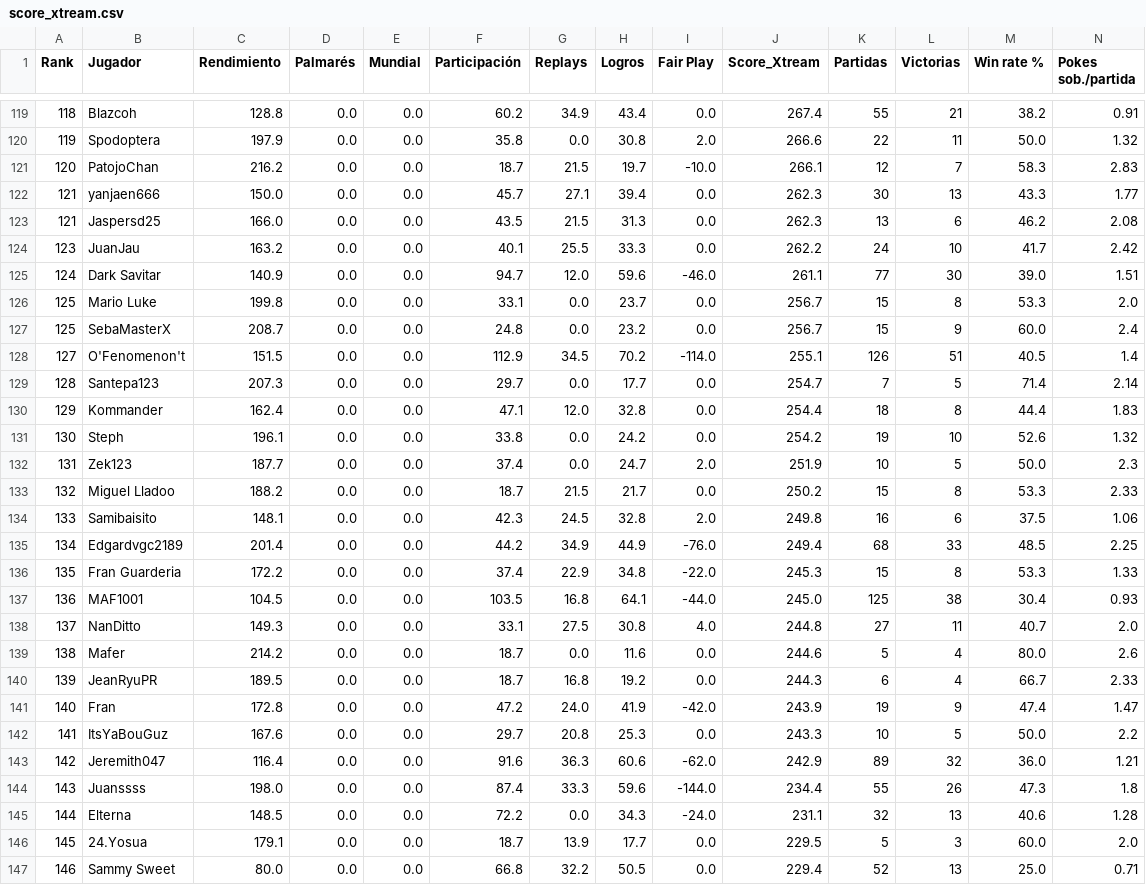
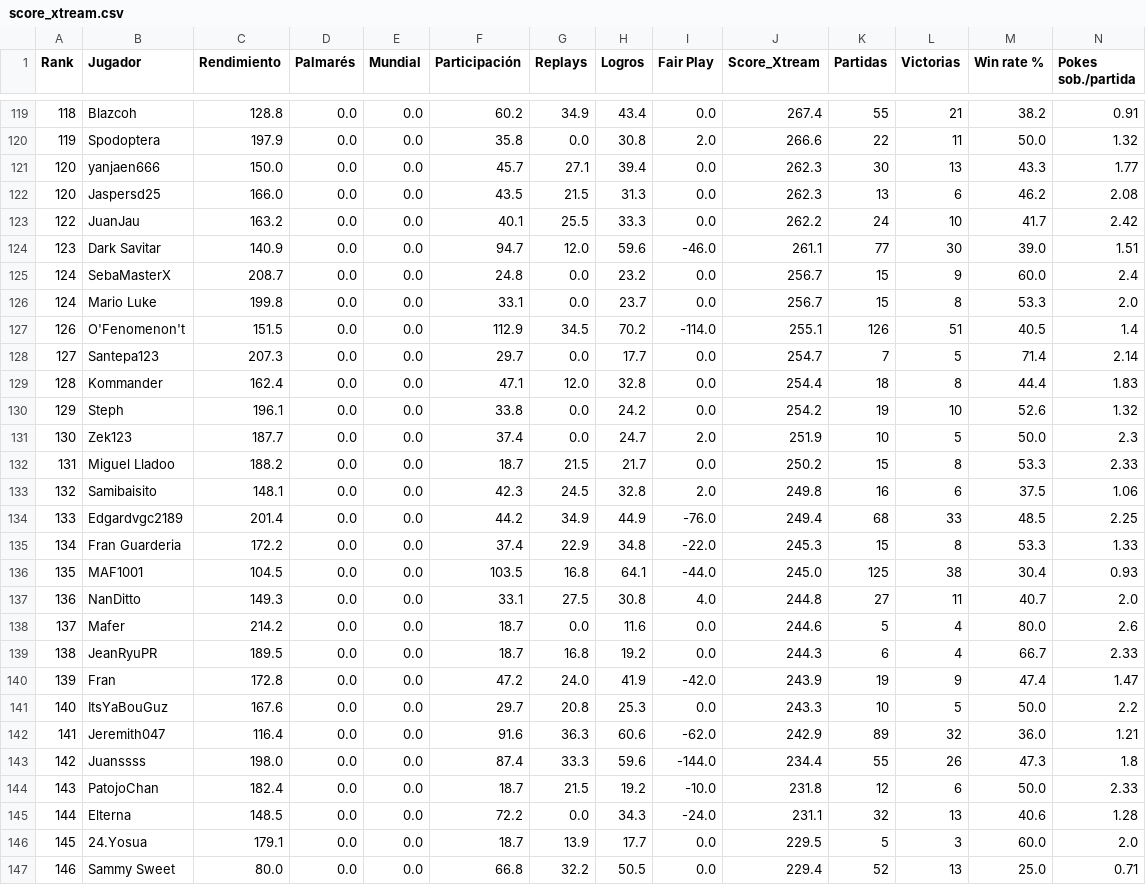
Before and after one commit to carlosacp526/dashboard-torneos-pokemon, a CSV file: data/score_xtream.csv, drawn as a sheet; only a part is shown, gaps mark what is left out; removed rows and columns are numbered as before the commit, all else as after; rows hold the shown columns only; the diff covers the shown part only; the diff names each change by its address in the sheet, - before the commit and + after, or states it on an @@ line.

Commit message:
Actualiza datos precalculados (logros, Score_Xtream, scouting y rankings Monotype I)

```diff
--- a/data/score_xtream.csv
+++ b/data/score_xtream.csv
-row 121: 120 | PatojoChan | 216.2 | 0.0 | 0.0 | 18.7 | 21.5 | 19.7 | -10.0 | 266.1 | 12 | 7 | 58.3 | 2.83
-A121:A122 (Rank): 121
+A121:A122 (Rank): 120
-A123 (Rank): 123
+A123 (Rank): 122
-A124 (Rank): 124
+A124 (Rank): 123
-row 126: 125 | Mario Luke | 199.8 | 0.0 | 0.0 | 33.1 | 0.0 | 23.7 | 0.0 | 256.7 | 15 | 8 | 53.3 | 2.0
-A125 (Rank): 125
+A125 (Rank): 124
+row 126: 124 | Mario Luke | 199.8 | 0.0 | 0.0 | 33.1 | 0.0 | 23.7 | 0.0 | 256.7 | 15 | 8 | 53.3 | 2.0
-A127 (Rank): 127
+A127 (Rank): 126
-A128 (Rank): 128
+A128 (Rank): 127
-A129 (Rank): 129
+A129 (Rank): 128
-A130 (Rank): 130
+A130 (Rank): 129
-A131 (Rank): 131
+A131 (Rank): 130
-A132 (Rank): 132
+A132 (Rank): 131
-A133 (Rank): 133
+A133 (Rank): 132
-A134 (Rank): 134
+A134 (Rank): 133
-A135 (Rank): 135
+A135 (Rank): 134
-A136 (Rank): 136
+A136 (Rank): 135
-A137 (Rank): 137
+A137 (Rank): 136
-A138 (Rank): 138
+A138 (Rank): 137
-A139 (Rank): 139
+A139 (Rank): 138
-A140 (Rank): 140
+A140 (Rank): 139
-A141 (Rank): 141
+A141 (Rank): 140
-A142 (Rank): 142
+A142 (Rank): 141
-A143 (Rank): 143
+A143 (Rank): 142
+row 144: 143 | PatojoChan | 182.4 | 0.0 | 0.0 | 18.7 | 21.5 | 19.2 | -10.0 | 231.8 | 12 | 6 | 50.0 | 2.33
```
Also changed, not shown: 1 added row, 1 removed row and 19 edited cells elsewhere in this file, 3 other files.
